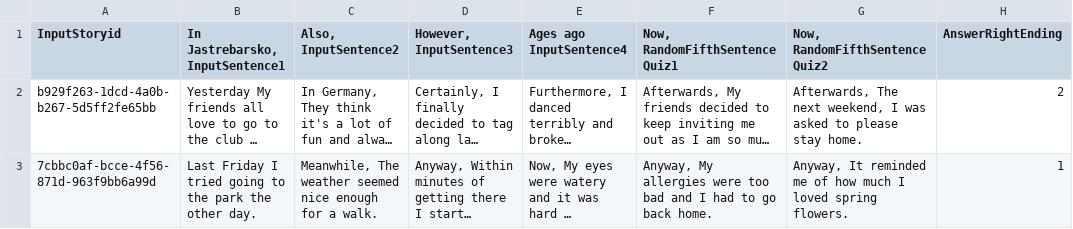
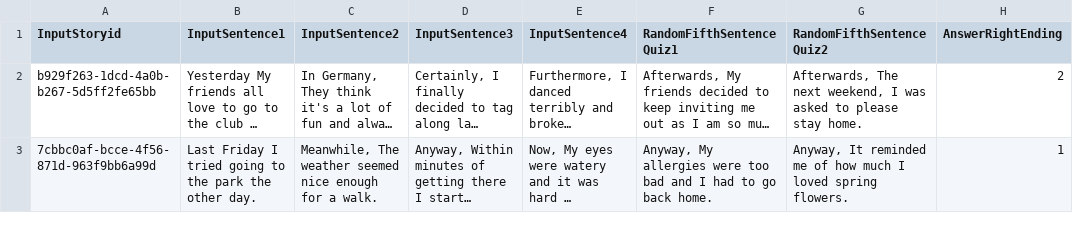
Before and after one commit to JohannesEschbach/BERT_ROC, a CSV file: noise_test_set_endingsincluded.csv, drawn as a sheet; only a part is shown; long unchanged cells end in …; the diff names each change by its address in the sheet, - before the commit and + after, or states it on an @@ line.

```diff
--- a/noise_test_set_endingsincluded.csv
+++ b/noise_test_set_endingsincluded.csv
-B1: In Jastrebarsko, InputSentence1
+B1: InputSentence1
-C1: Also, InputSentence2
+C1: InputSentence2
-D1: However, InputSentence3
+D1: InputSentence3
-E1: Ages ago InputSentence4
+E1: InputSentence4
-F1: Now, RandomFifthSentenceQuiz1
+F1: RandomFifthSentenceQuiz1
-G1: Now, RandomFifthSentenceQuiz2
+G1: RandomFifthSentenceQuiz2
```
Also changed, not shown: cloze_test_negated.csv, noise_test_set.csv, 1 other file.
